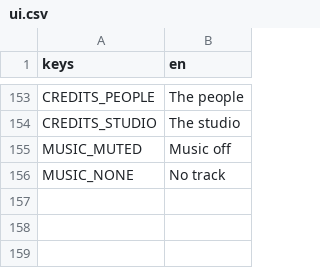
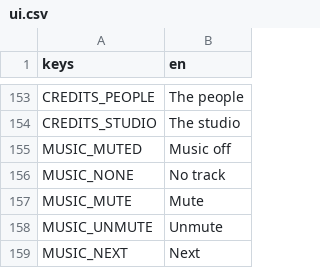
Before and after one commit to Garden-Fence-Games/fight-island, a CSV file: assets/locale/ui.csv, drawn as a sheet; only a part is shown, gaps mark what is left out.

```diff
--- a/assets/locale/ui.csv
+++ b/assets/locale/ui.csv
@@ -156 +156,4 @@ MUSIC_MUTED,Music off
 MUSIC_NONE,No track
+MUSIC_MUTE,Mute
+MUSIC_UNMUTE,Unmute
+MUSIC_NEXT,Next
```
Also changed, not shown: 5 other files.
